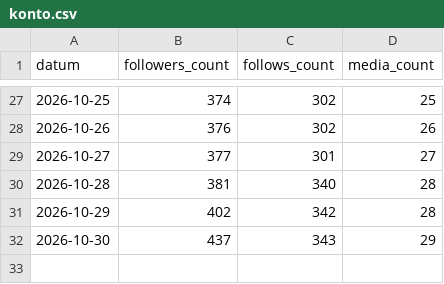
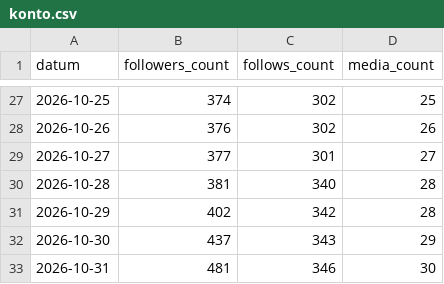
Before and after one commit to MBS-maehrsteuern/Instagram-maehrsteuern, a CSV file: automatik/statistik/konto.csv, drawn as a sheet; only a part is shown, gaps mark what is left out.

```diff
--- a/automatik/statistik/konto.csv
+++ b/automatik/statistik/konto.csv
@@ -32 +32,2 @@ datum,followers_count,follows_count,media_count
 2026-10-30,437,343,29
+2026-10-31,481,346,30
```
Also changed, not shown: automatik/statistik/beitraege.csv, 1 other file.
